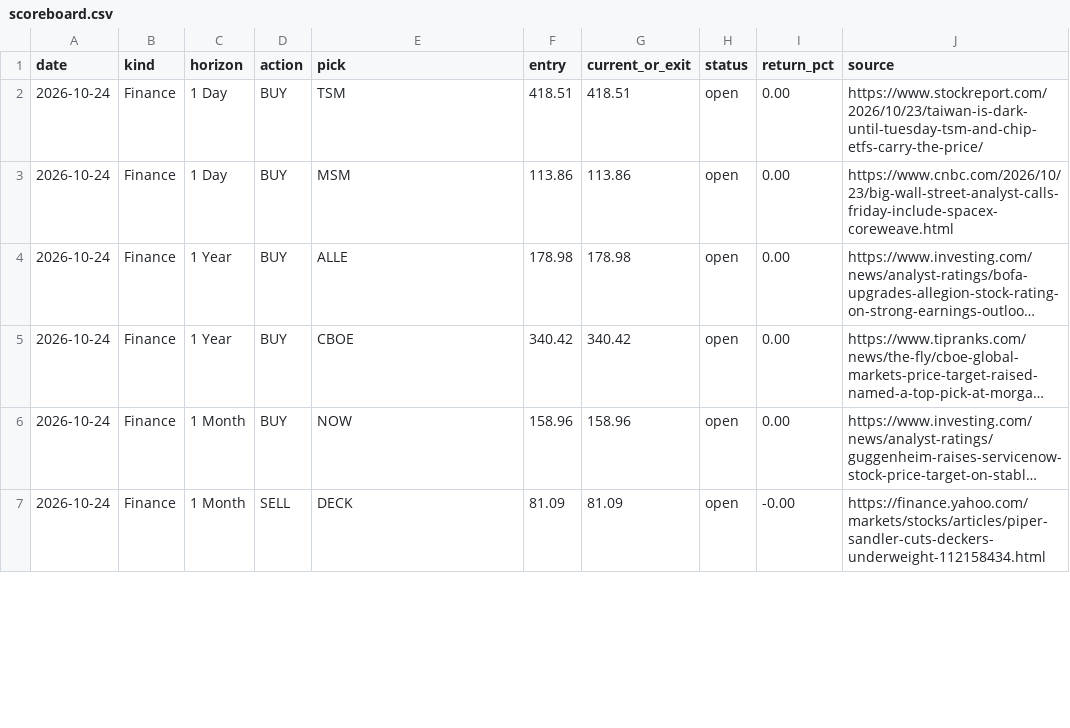
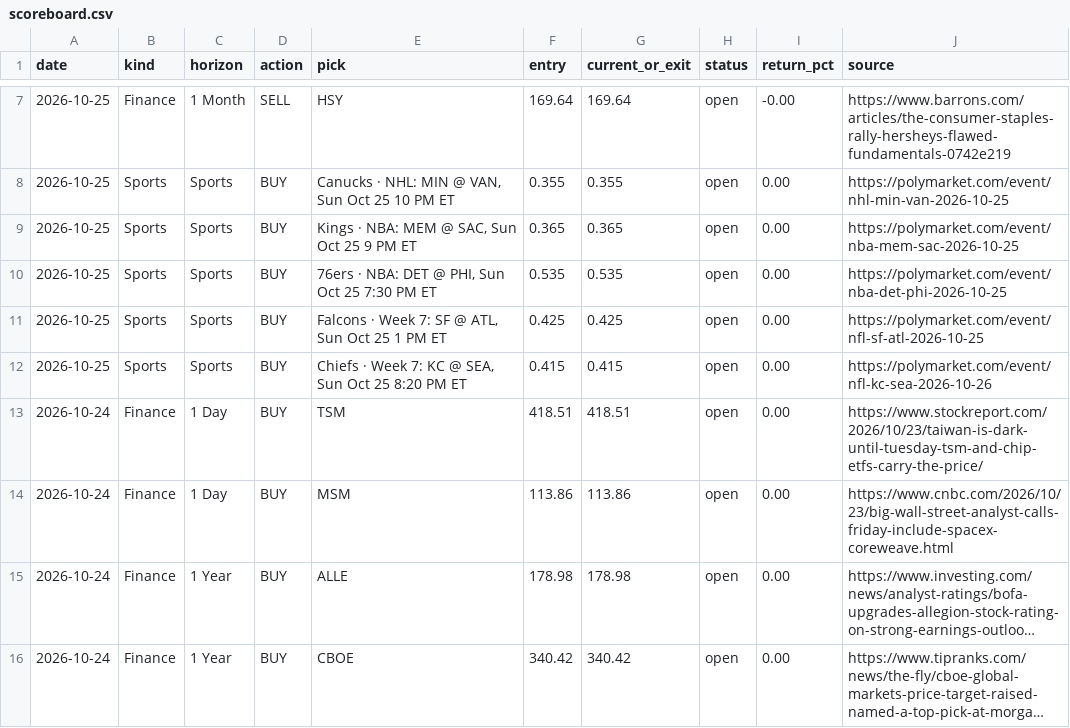
Before and after one commit to gregpunch/daily-five, a CSV file: scoreboard.csv, drawn as a sheet; only a part is shown, gaps mark what is left out; the shorter side is filled out with more unchanged rows; long unchanged cells end in …; the diff covers the shown part only.

```diff
--- a/scoreboard.csv
+++ b/scoreboard.csv
@@ -2 +7,7 @@ date,kind,horizon,action,pick,entry,current_or_exit,status,return_pct,source
+2026-10-25,Finance,1 Month,SELL,HSY,169.64,169.64,open,-0.00,https://www.barrons.com/articles/the-consumer-staples-rally-hersheys-flawed-fundamentals-0742e219
+2026-10-25,Sports,Sports,BUY,"Canucks · NHL: MIN @ VAN, Sun Oct 25 10 PM ET",0.355,0.355,open,0.00,https://polymarket.com/event/nhl-min-van-2026-10-25
+2026-10-25,Sports,Sports,BUY,"Kings · NBA: MEM @ SAC, Sun Oct 25 9 PM ET",0.365,0.365,open,0.00,https://polymarket.com/event/nba-mem-sac-2026-10-25
+2026-10-25,Sports,Sports,BUY,"76ers · NBA: DET @ PHI, Sun Oct 25 7:30 PM ET",0.535,0.535,open,0.00,https://polymarket.com/event/nba-det-phi-2026-10-25
+2026-10-25,Sports,Sports,BUY,"Falcons · Week 7: SF @ ATL, Sun Oct 25 1 PM ET",0.425,0.425,open,0.00,https://polymarket.com/event/nfl-sf-atl-2026-10-25
+2026-10-25,Sports,Sports,BUY,"Chiefs · Week 7: KC @ SEA, Sun Oct 25 8:20 PM ET",0.415,0.415,open,0.00,https://polymarket.com/event/nfl-kc-sea-2026-10-26
 2026-10-24,Finance,1 Day,BUY,TSM,418.51,418.51,open,0.00,https://www.stockreport.com/2026/10/23/taiwan-is-dark-until-tuesday-tsm-and-chip-etfs-carry-the-price/
```
Also changed, not shown: 6 added rows, 1 removed row, 1 moved row and 38 edited cells elsewhere in this file, 4 other files.
